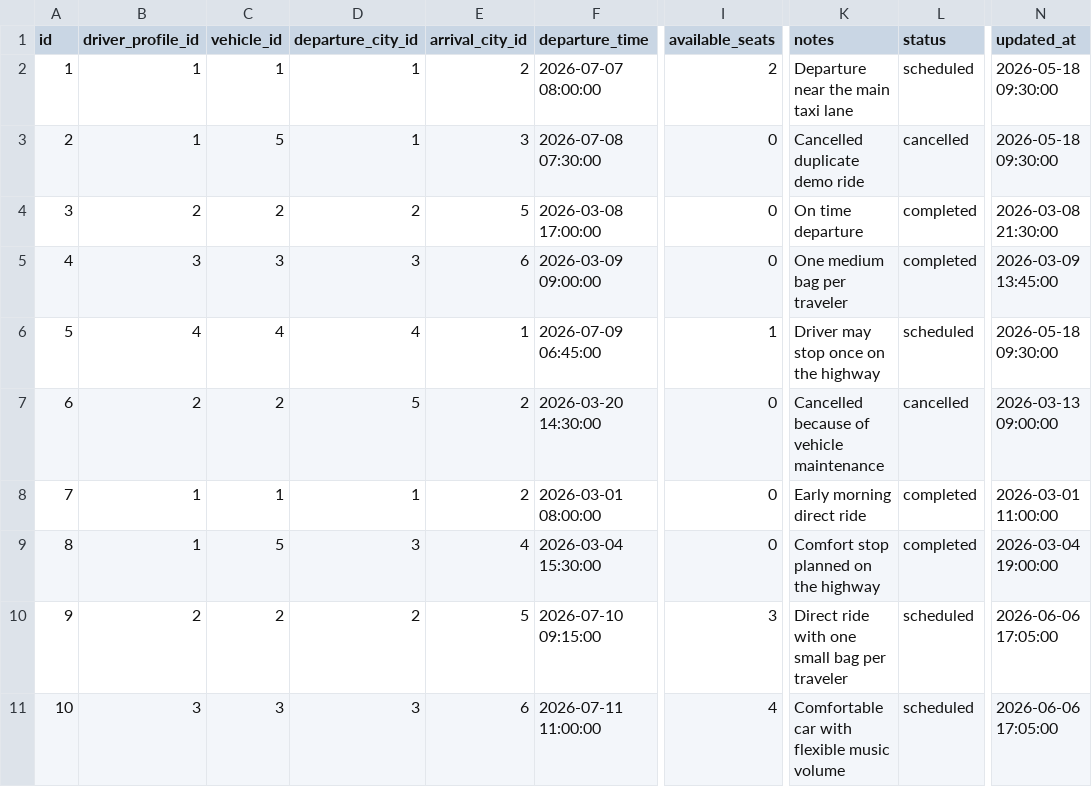
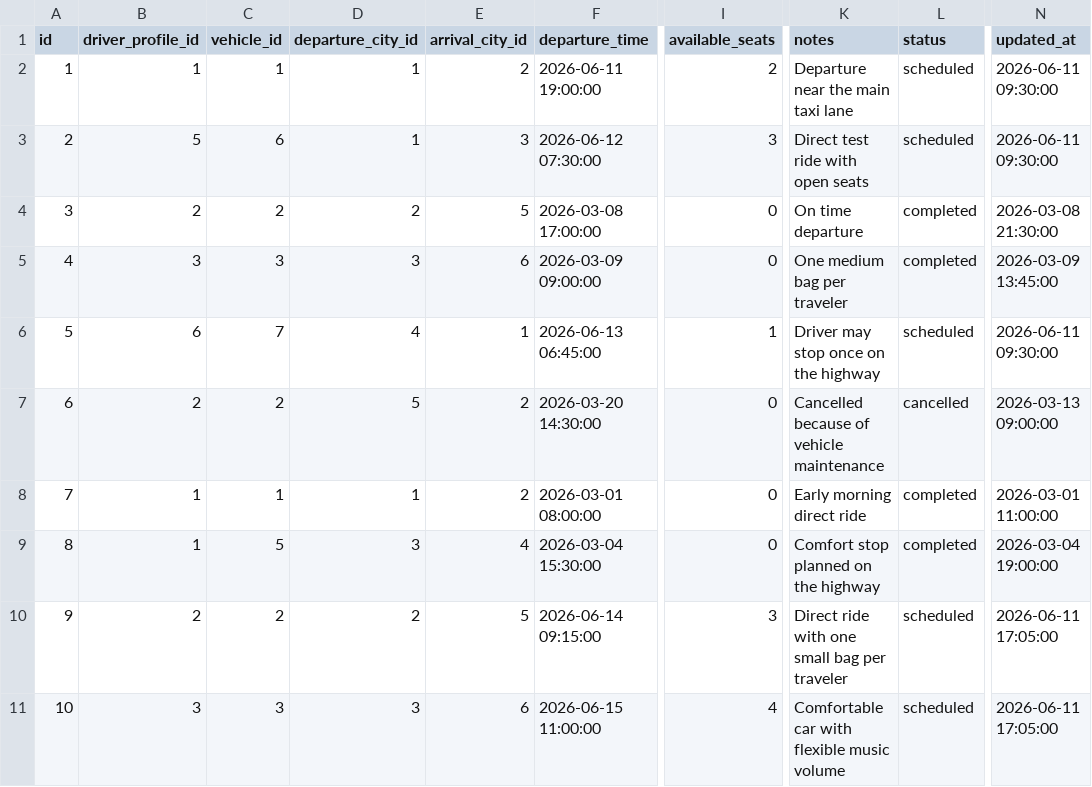
Before and after one commit to ayoub21dev/BLasaCar, a CSV file: database/seeders/csv/05_rides.csv, drawn as a sheet; only a part is shown, gaps mark what is left out; the diff names each change by its address in the sheet, - before the commit and + after, or states it on an @@ line.

```diff
--- a/database/seeders/csv/05_rides.csv
+++ b/database/seeders/csv/05_rides.csv
-F2 (departure_time): 2026-07-07 08:00:00
+F2 (departure_time): 2026-06-11 19:00:00
-N2:N3 (updated_at): 2026-05-18 09:30:00
+N2:N3 (updated_at): 2026-06-11 09:30:00
-B3 (driver_profile_id): 1
+B3 (driver_profile_id): 5
-C3 (vehicle_id): 5
+C3 (vehicle_id): 6
-F3 (departure_time): 2026-07-08 07:30:00
+F3 (departure_time): 2026-06-12 07:30:00
-I3 (available_seats): 0
+I3 (available_seats): 3
-K3 (notes): Cancelled duplicate demo ride
+K3 (notes): Direct test ride with open seats
-L3 (status): cancelled
+L3 (status): scheduled
-B6 (driver_profile_id): 4
+B6 (driver_profile_id): 6
-C6 (vehicle_id): 4
+C6 (vehicle_id): 7
-F6 (departure_time): 2026-07-09 06:45:00
+F6 (departure_time): 2026-06-13 06:45:00
-N6 (updated_at): 2026-05-18 09:30:00
+N6 (updated_at): 2026-06-11 09:30:00
-F10 (departure_time): 2026-07-10 09:15:00
+F10 (departure_time): 2026-06-14 09:15:00
-N10:N11 (updated_at): 2026-06-06 17:05:00
+N10:N11 (updated_at): 2026-06-11 17:05:00
-F11 (departure_time): 2026-07-11 11:00:00
+F11 (departure_time): 2026-06-15 11:00:00
```
Also changed, not shown: database/seeders/csv/01_users.csv, database/seeders/csv/03_driver_profiles.csv, 30 other files.
